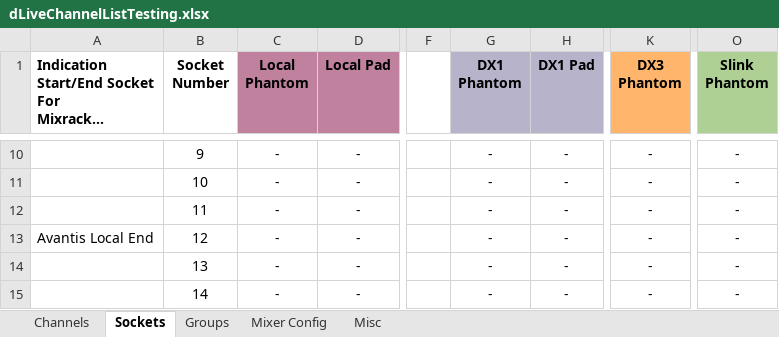
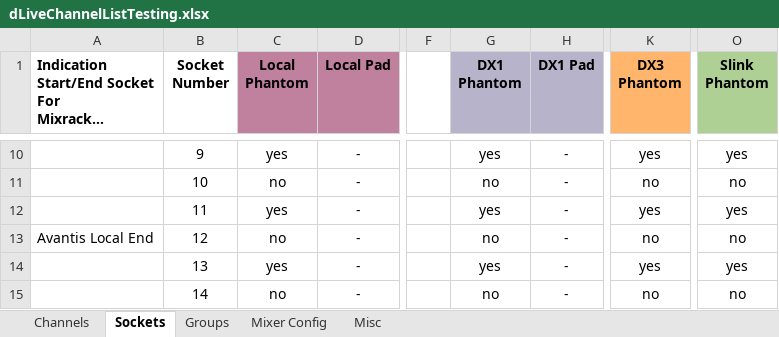
Before and after one commit to togrupe/dlive-midi-tools, an Excel workbook: testing/dLiveChannelListTesting.xlsx, sheet Sockets, drawn as a sheet; only a part is shown, gaps mark what is left out; long unchanged cells end in …; values as stored, in another font and other column widths than the file's, no borders; the diff covers the shown part only; the diff names each change by its address in the sheet, - before the commit and + after, or states it on an @@ line.

```diff
--- a/testing/dLiveChannelListTesting.xlsx (sheet Sockets)
+++ b/testing/dLiveChannelListTesting.xlsx (sheet Sockets)
-C10 (Local Phantom): -
+C10 (Local Phantom): yes
-G10 (DX1 Phantom): -
+G10 (DX1 Phantom): yes
-K10 (DX3 Phantom): -
+K10 (DX3 Phantom): yes
-O10 (Slink Phantom): -
+O10 (Slink Phantom): yes
-C11 (Local Phantom): -
+C11 (Local Phantom): no
-G11 (DX1 Phantom): -
+G11 (DX1 Phantom): no
-K11 (DX3 Phantom): -
+K11 (DX3 Phantom): no
-O11 (Slink Phantom): -
+O11 (Slink Phantom): no
-C12 (Local Phantom): -
+C12 (Local Phantom): yes
-G12 (DX1 Phantom): -
+G12 (DX1 Phantom): yes
-K12 (DX3 Phantom): -
+K12 (DX3 Phantom): yes
-O12 (Slink Phantom): -
+O12 (Slink Phantom): yes
-C13 (Local Phantom): -
+C13 (Local Phantom): no
-G13 (DX1 Phantom): -
+G13 (DX1 Phantom): no
-K13 (DX3 Phantom): -
+K13 (DX3 Phantom): no
-O13 (Slink Phantom): -
+O13 (Slink Phantom): no
-C14 (Local Phantom): -
+C14 (Local Phantom): yes
-G14 (DX1 Phantom): -
+G14 (DX1 Phantom): yes
-K14 (DX3 Phantom): -
+K14 (DX3 Phantom): yes
-O14 (Slink Phantom): -
+O14 (Slink Phantom): yes
-C15 (Local Phantom): -
+C15 (Local Phantom): no
-G15 (DX1 Phantom): -
+G15 (DX1 Phantom): no
-K15 (DX3 Phantom): -
+K15 (DX3 Phantom): no
-O15 (Slink Phantom): -
+O15 (Slink Phantom): no
```
Also changed, not shown: 632 edited cells elsewhere in this sheet, 2 other files.
